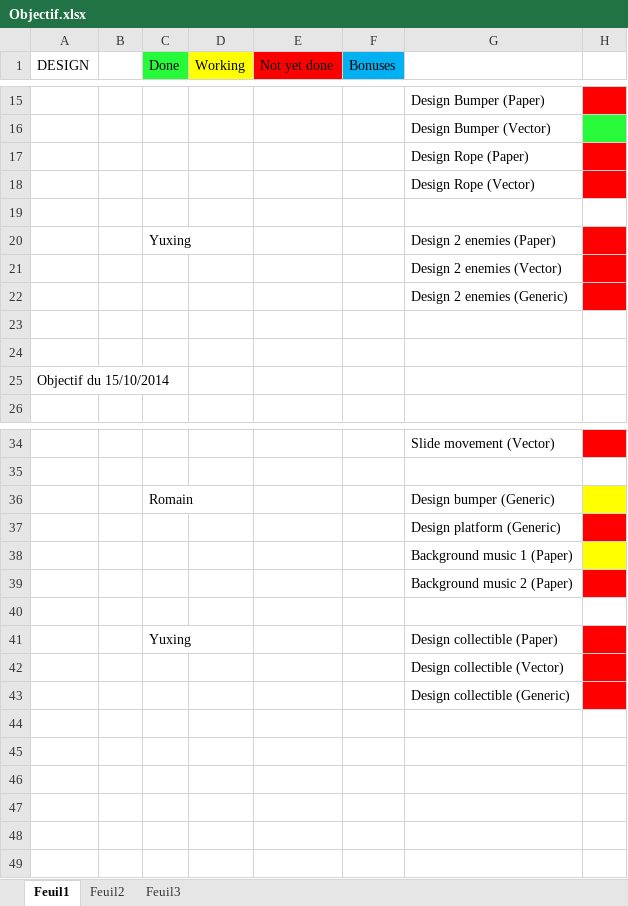
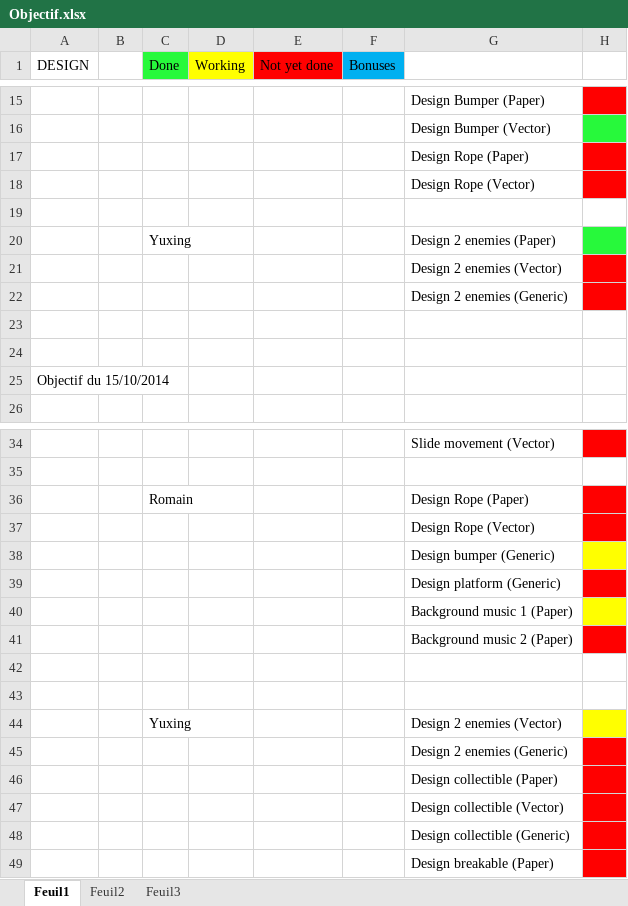
Before and after one commit to Black-Butterfly/OctoPonies, an Excel workbook: Objectif/Objectif.xlsx, sheet Feuil1, drawn as a sheet; only a part is shown, gaps mark what is left out; values as stored, in another font and other column widths than the file's, no borders; addresses are those after the commit; the diff names each change by its address in the sheet, - before the commit and + after, or states it on an @@ line.

Commit message:
Maj design objectif

```diff
--- a/Objectif/Objectif.xlsx (sheet Feuil1)
+++ b/Objectif/Objectif.xlsx (sheet Feuil1)
-H20 fill: #FF0000
+H20 fill: #27F93B
-G36: Design bumper (Generic)
+G36: Design Rope (Paper)
-H36 fill: #FFFF00
+H36 fill: #FF0000
+row 37:  |  |  |  |  |  | Design Rope (Vector)
+row 38:  |  |  |  |  |  | Design bumper (Generic)
+row 43: (empty)
-G44: Design collectible (Paper)
+G44: Design 2 enemies (Vector)
-H44 fill: #FF0000
+H44 fill: #FFFF00
+row 45:  |  |  |  |  |  | Design 2 enemies (Generic)
+row 46:  |  |  |  |  |  | Design collectible (Paper)
+row 49:  |  |  |  |  |  | Design breakable (Paper)
```
